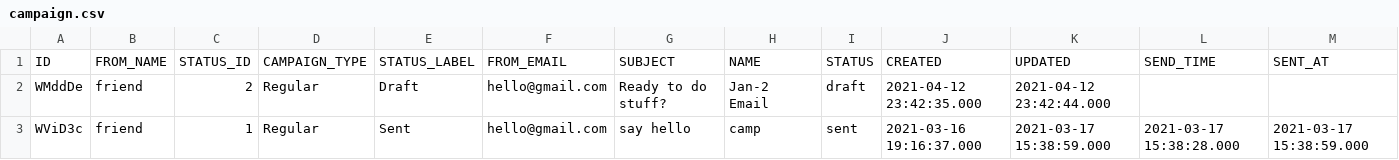
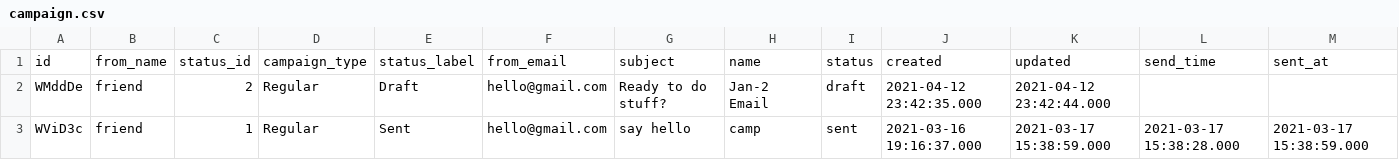
Before and after one commit to fivetran/dbt_klaviyo, a CSV file: integration_tests/seeds/campaign.csv, drawn as a sheet; only a part is shown; removed rows and columns are numbered as before the commit, all else as after; rows hold the shown columns only; the diff names each change by its address in the sheet, - before the commit and + after, or states it on an @@ line.

```diff
--- a/integration_tests/seeds/campaign.csv
+++ b/integration_tests/seeds/campaign.csv
-row 1: ID | FROM_NAME | STATUS_ID | CAMPAIGN_TYPE | STATUS_LABEL | FROM_EMAIL | SUBJECT | NAME | STATUS | CREATED | UPDATED | SEND_TIME | SENT_AT
+row 1: id | from_name | status_id | campaign_type | status_label | from_email | subject | name | status | created | updated | send_time | sent_at
```
Also changed, not shown: integration_tests/seeds/event.csv, integration_tests/seeds/event_norename.csv, 24 other files.
